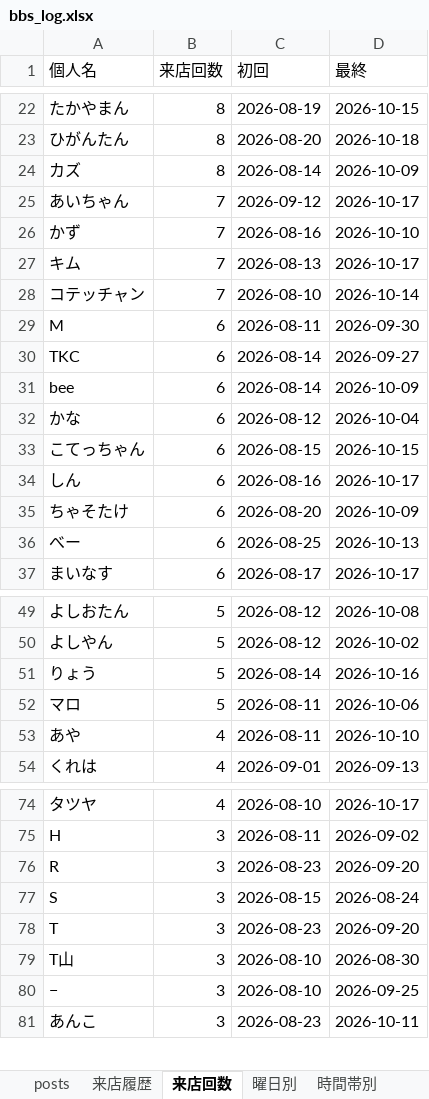
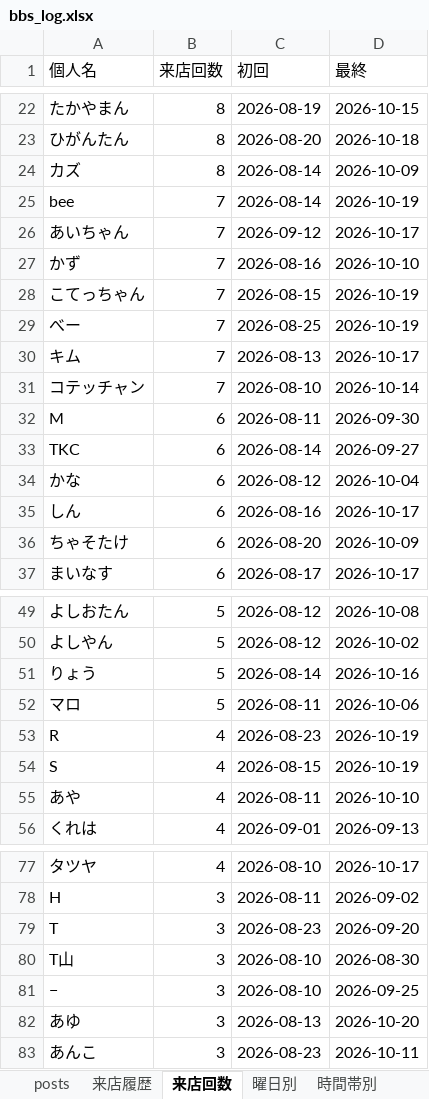
Before and after one commit to satoshiroid/bambitch-bbs-archiver, an Excel workbook: bbs_log.xlsx, sheet 来店回数, drawn as a sheet; only a part is shown, gaps mark what is left out; values as stored, in another font and other column widths than the file's, no borders; removed rows and columns are numbered as before the commit, all else as after; the diff covers the shown part only; the diff names each change by its address in the sheet, - before the commit and + after, or states it on an @@ line.

```diff
--- a/bbs_log.xlsx (sheet 来店回数)
+++ b/bbs_log.xlsx (sheet 来店回数)
+row 25: bee | 7 | 2026-08-14 | 2026-10-19
+row 28: こてっちゃん | 7 | 2026-08-15 | 2026-10-19
+row 29: べー | 7 | 2026-08-25 | 2026-10-19
-row 31: bee | 6 | 2026-08-14 | 2026-10-09
-row 33: こてっちゃん | 6 | 2026-08-15 | 2026-10-15
-row 36: べー | 6 | 2026-08-25 | 2026-10-13
+row 53: R | 4 | 2026-08-23 | 2026-10-19
+row 54: S | 4 | 2026-08-15 | 2026-10-19
-row 76: R | 3 | 2026-08-23 | 2026-09-20
-row 77: S | 3 | 2026-08-15 | 2026-08-24
+row 82: あゆ | 3 | 2026-08-13 | 2026-10-20
```
Also changed, not shown: 3 added rows, 2 removed rows and 4 edited cells elsewhere in this sheet, sheet 来店履歴, sheet posts, sheet 時間帯別, sheet 同伴ネットワーク, sheet 曜日別, sheet 月次推移, 1 other file.
